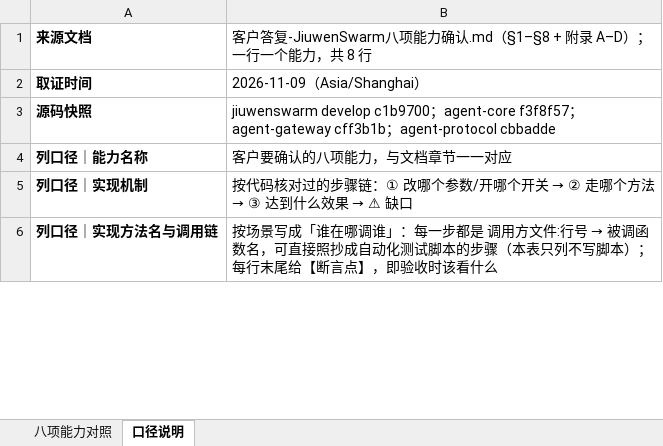
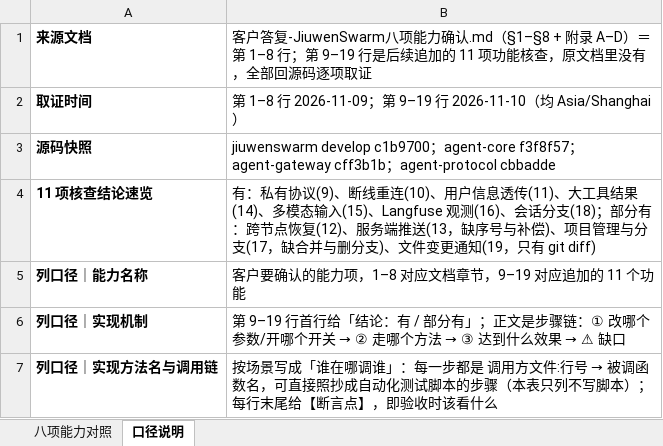
Before and after one commit to dafeiqin/dafeiqin, an Excel workbook: openjiuwen/JiuwenSwarm八项能力-实现对照表.xlsx, sheet 口径说明, drawn as a sheet; only a part is shown; values as stored, in another font and other column widths than the file's, no borders; addresses are those after the commit; the diff covers the shown part only; the diff names each change by its address in the sheet, - before the commit and + after, or states it on an @@ line.

Commit message:
docs(openjiuwen): 对照表追加 11 项功能核查（共 19 行）并修正 wire 方法名

```diff
--- a/openjiuwen/JiuwenSwarm八项能力-实现对照表.xlsx (sheet 口径说明)
+++ b/openjiuwen/JiuwenSwarm八项能力-实现对照表.xlsx (sheet 口径说明)
-B1: …录 A–D）；一行一个能力，共 8 行
+B1: …录 A–D）＝第 1–8 行；第 9–19 行是后续追加的 11 项功能核查，原文档里没有，全部回源码逐项取证
-B2: 2026-11-09（Asia/Shanghai）
+B2: 第 1–8 行 2026-11-09；第 9–19 行 2026-11-10（均 Asia/Shanghai）
+row 4: 11 项核查结论速览 | 有：私有协议(9)、断线重连(10)、用户信息透传(11)、大工具结果(14)、多模态输入(15)、Langfuse 观测(16)、会话分支(18)；部分有：跨节点恢复(12)、服务端推送(13，缺序号与补偿)、项目管理与分支(17，缺合并与删分支)、文件变更通知(19，只有 git diff)
-B5: 客户要确认的八项能力，与文档章节一一对应
+B5: 客户要确认的能力项，1–8 对应文档章节，9–19 对应追加的 11 个功能
-B6: 按代码核对过的步骤链：…
+B6: 第 9–19 行首行给「结论：有 / 部分有」；正文是步骤链：…
```
Also changed, not shown: 1 added row, 1 removed row and 3 edited cells elsewhere in this sheet, sheet 八项能力对照.
